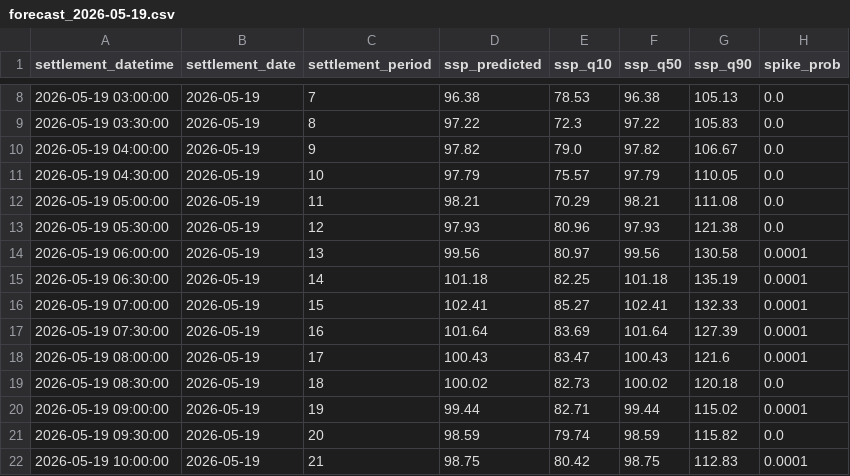
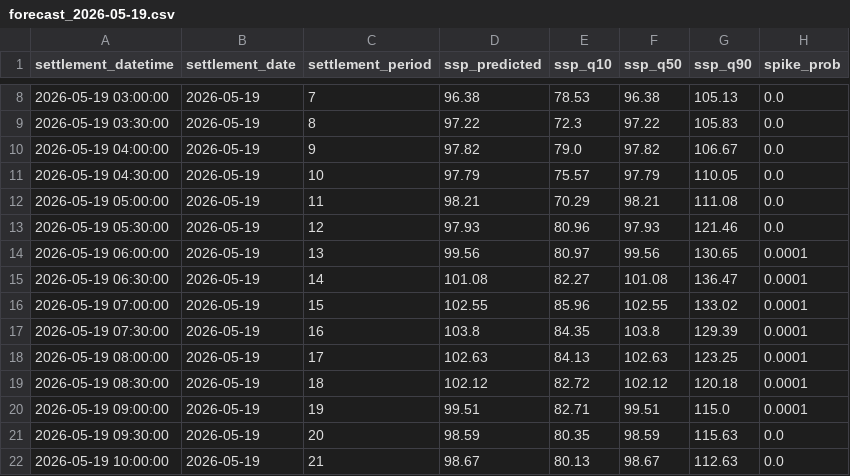
Before and after one commit to liudi23/uk-system-price-forecast, a CSV file: model_assets/forecasts/forecast_2026-05-19.csv, drawn as a sheet; only a part is shown, gaps mark what is left out; the diff covers the shown part only.

```diff
--- a/model_assets/forecasts/forecast_2026-05-19.csv
+++ b/model_assets/forecasts/forecast_2026-05-19.csv
@@ -12,11 +12,11 @@ settlement_datetime,settlement_date,settlement_period,ssp_predicted,ssp_q10,ssp_
 2026-05-19 05:00:00,2026-05-19,11,98.21,70.29,98.21,111.08,0.0
-2026-05-19 05:30:00,2026-05-19,12,97.93,80.96,97.93,121.38,0.0
-2026-05-19 06:00:00,2026-05-19,13,99.56,80.97,99.56,130.58,0.0001
-2026-05-19 06:30:00,2026-05-19,14,101.18,82.25,101.18,135.19,0.0001
-2026-05-19 07:00:00,2026-05-19,15,102.41,85.27,102.41,132.33,0.0001
-2026-05-19 07:30:00,2026-05-19,16,101.64,83.69,101.64,127.39,0.0001
-2026-05-19 08:00:00,2026-05-19,17,100.43,83.47,100.43,121.6,0.0001
-2026-05-19 08:30:00,2026-05-19,18,100.02,82.73,100.02,120.18,0.0
-2026-05-19 09:00:00,2026-05-19,19,99.44,82.71,99.44,115.02,0.0001
-2026-05-19 09:30:00,2026-05-19,20,98.59,79.74,98.59,115.82,0.0
-2026-05-19 10:00:00,2026-05-19,21,98.75,80.42,98.75,112.83,0.0001
+2026-05-19 05:30:00,2026-05-19,12,97.93,80.96,97.93,121.46,0.0
+2026-05-19 06:00:00,2026-05-19,13,99.56,80.97,99.56,130.65,0.0001
+2026-05-19 06:30:00,2026-05-19,14,101.08,82.27,101.08,136.47,0.0001
+2026-05-19 07:00:00,2026-05-19,15,102.55,85.96,102.55,133.02,0.0001
+2026-05-19 07:30:00,2026-05-19,16,103.8,84.35,103.8,129.39,0.0001
+2026-05-19 08:00:00,2026-05-19,17,102.63,84.13,102.63,123.25,0.0001
+2026-05-19 08:30:00,2026-05-19,18,102.12,82.72,102.12,120.18,0.0001
+2026-05-19 09:00:00,2026-05-19,19,99.51,82.71,99.51,115.0,0.0001
+2026-05-19 09:30:00,2026-05-19,20,98.59,80.35,98.59,115.63,0.0
+2026-05-19 10:00:00,2026-05-19,21,98.67,80.13,98.67,112.63,0.0
```
Also changed, not shown: 105 edited cells elsewhere in this file, model_assets/test_predictions.csv, 3 other files.
